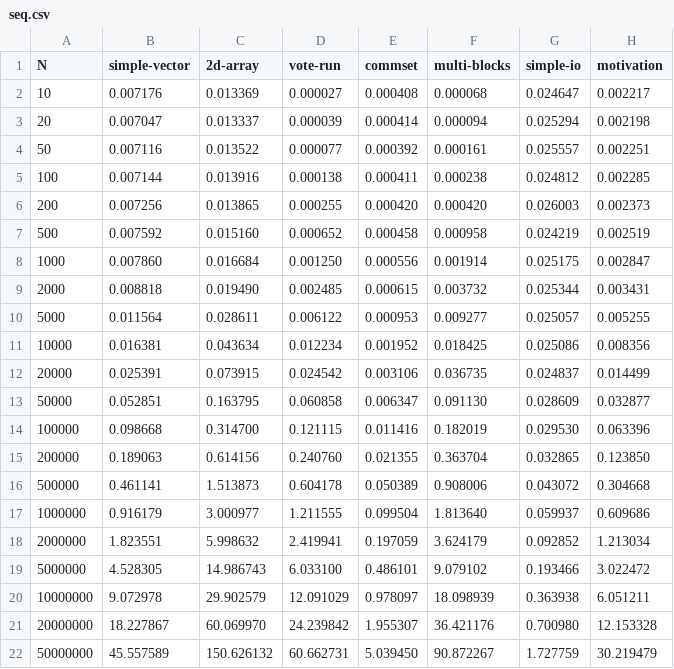
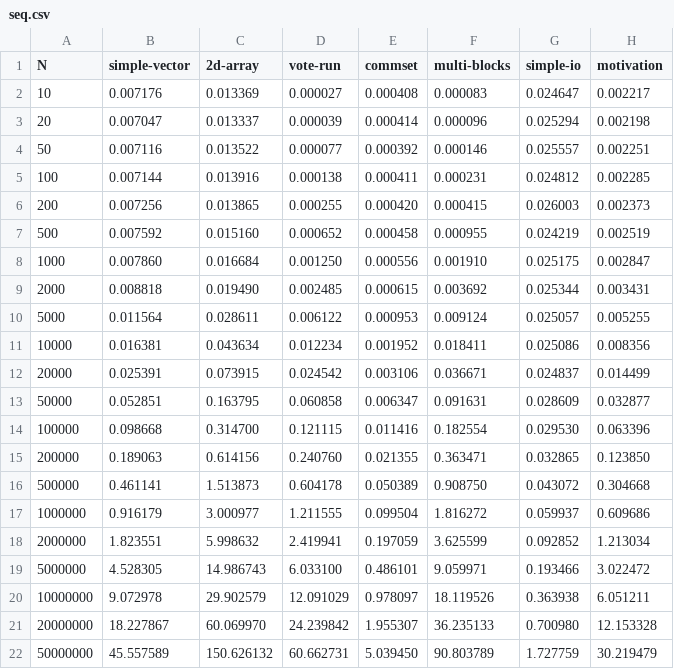
Before and after one commit to veracity-lang/veracity2g, a CSV file: reports/out-dswp-arran/seq.csv, drawn as a sheet.

```diff
--- a/reports/out-dswp-arran/seq.csv
+++ b/reports/out-dswp-arran/seq.csv
@@ -1,22 +1,22 @@
 N	simple-vector	2d-array	vote-run	commset	multi-blocks	simple-io	motivation
-10	0.007176	0.013369	0.000027	0.000408	0.000068	0.024647	0.002217
-20	0.007047	0.013337	0.000039	0.000414	0.000094	0.025294	0.002198
-50	0.007116	0.013522	0.000077	0.000392	0.000161	0.025557	0.002251
-100	0.007144	0.013916	0.000138	0.000411	0.000238	0.024812	0.002285
-200	0.007256	0.013865	0.000255	0.000420	0.000420	0.026003	0.002373
-500	0.007592	0.015160	0.000652	0.000458	0.000958	0.024219	0.002519
-1000	0.007860	0.016684	0.001250	0.000556	0.001914	0.025175	0.002847
-2000	0.008818	0.019490	0.002485	0.000615	0.003732	0.025344	0.003431
-5000	0.011564	0.028611	0.006122	0.000953	0.009277	0.025057	0.005255
-10000	0.016381	0.043634	0.012234	0.001952	0.018425	0.025086	0.008356
-20000	0.025391	0.073915	0.024542	0.003106	0.036735	0.024837	0.014499
-50000	0.052851	0.163795	0.060858	0.006347	0.091130	0.028609	0.032877
-100000	0.098668	0.314700	0.121115	0.011416	0.182019	0.029530	0.063396
-200000	0.189063	0.614156	0.240760	0.021355	0.363704	0.032865	0.123850
-500000	0.461141	1.513873	0.604178	0.050389	0.908006	0.043072	0.304668
-1000000	0.916179	3.000977	1.211555	0.099504	1.813640	0.059937	0.609686
-2000000	1.823551	5.998632	2.419941	0.197059	3.624179	0.092852	1.213034
-5000000	4.528305	14.986743	6.033100	0.486101	9.079102	0.193466	3.022472
-10000000	9.072978	29.902579	12.091029	0.978097	18.098939	0.363938	6.051211
-20000000	18.227867	60.069970	24.239842	1.955307	36.421176	0.700980	12.153328
-50000000	45.557589	150.626132	60.662731	5.039450	90.872267	1.727759	30.219479
+10	0.007176	0.013369	0.000027	0.000408	0.000083	0.024647	0.002217
+20	0.007047	0.013337	0.000039	0.000414	0.000096	0.025294	0.002198
+50	0.007116	0.013522	0.000077	0.000392	0.000146	0.025557	0.002251
+100	0.007144	0.013916	0.000138	0.000411	0.000231	0.024812	0.002285
+200	0.007256	0.013865	0.000255	0.000420	0.000415	0.026003	0.002373
+500	0.007592	0.015160	0.000652	0.000458	0.000955	0.024219	0.002519
+1000	0.007860	0.016684	0.001250	0.000556	0.001910	0.025175	0.002847
+2000	0.008818	0.019490	0.002485	0.000615	0.003692	0.025344	0.003431
+5000	0.011564	0.028611	0.006122	0.000953	0.009124	0.025057	0.005255
+10000	0.016381	0.043634	0.012234	0.001952	0.018411	0.025086	0.008356
+20000	0.025391	0.073915	0.024542	0.003106	0.036671	0.024837	0.014499
+50000	0.052851	0.163795	0.060858	0.006347	0.091631	0.028609	0.032877
+100000	0.098668	0.314700	0.121115	0.011416	0.182554	0.029530	0.063396
+200000	0.189063	0.614156	0.240760	0.021355	0.363471	0.032865	0.123850
+500000	0.461141	1.513873	0.604178	0.050389	0.908750	0.043072	0.304668
+1000000	0.916179	3.000977	1.211555	0.099504	1.816272	0.059937	0.609686
+2000000	1.823551	5.998632	2.419941	0.197059	3.625599	0.092852	1.213034
+5000000	4.528305	14.986743	6.033100	0.486101	9.059971	0.193466	3.022472
+10000000	9.072978	29.902579	12.091029	0.978097	18.119526	0.363938	6.051211
+20000000	18.227867	60.069970	24.239842	1.955307	36.235133	0.700980	12.153328
+50000000	45.557589	150.626132	60.662731	5.039450	90.803789	1.727759	30.219479
```
Also changed, not shown: reports/out-dswp-arran/par.csv, reports/out-dswp-arran/ratio.csv, 7 other files.
